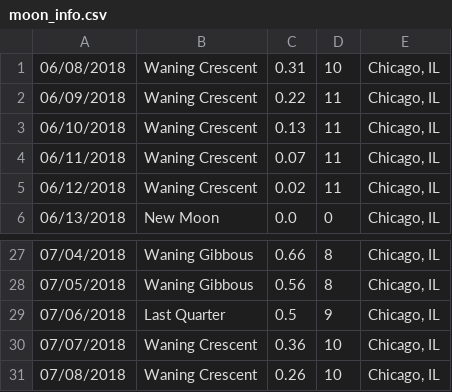
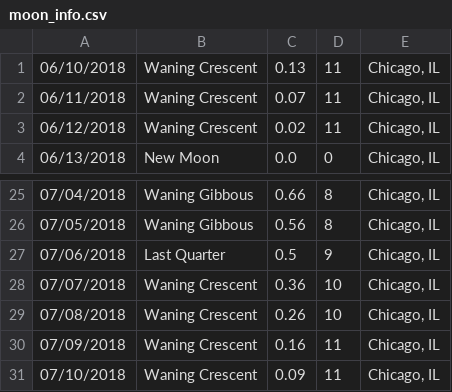
Before and after one commit to bcorwin/moon_lamp, a CSV file: configs/moon_info.csv, drawn as a sheet; only a part is shown, gaps mark what is left out; removed rows and columns are numbered as before the commit, all else as after; the diff names each change by its address in the sheet, - before the commit and + after, or states it on an @@ line.

```diff
--- a/configs/moon_info.csv
+++ b/configs/moon_info.csv
-row 1: 06/08/2018 | Waning Crescent | 0.31 | 10 | Chicago, IL
-row 2: 06/09/2018 | Waning Crescent | 0.22 | 11 | Chicago, IL
+row 30: 07/09/2018 | Waning Crescent | 0.16 | 11 | Chicago, IL
+row 31: 07/10/2018 | Waning Crescent | 0.09 | 11 | Chicago, IL
```
Also changed, not shown: 2 other files.
